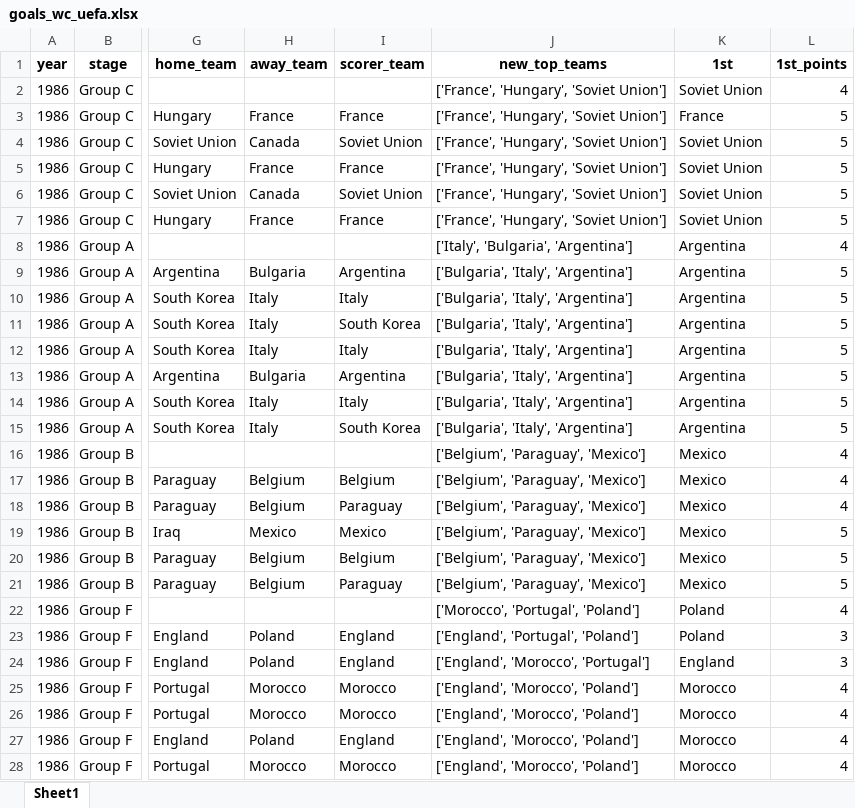
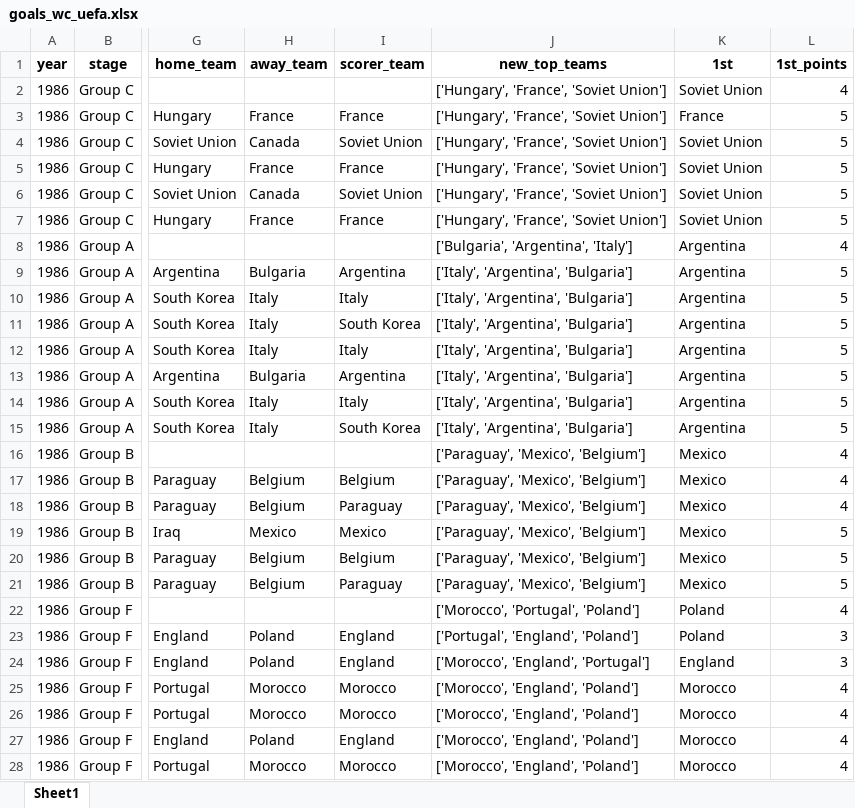
Before and after one commit to AEGDDI/tiebreak_wc, an Excel workbook: data/out/wiki/men/uefa/wc/goals_wc_uefa.xlsx, sheet Sheet1, drawn as a sheet; only a part is shown, gaps mark what is left out; values as stored, in another font and other column widths than the file's, no borders; the diff covers the shown part only; the diff names each change by its address in the sheet, - before the commit and + after, or states it on an @@ line.

```diff
--- a/data/out/wiki/men/uefa/wc/goals_wc_uefa.xlsx (sheet Sheet1)
+++ b/data/out/wiki/men/uefa/wc/goals_wc_uefa.xlsx (sheet Sheet1)
-J2:J7 (new_top_teams): ['France', 'Hungary', 'Soviet Union']
+J2:J7 (new_top_teams): ['Hungary', 'France', 'Soviet Union']
-J8 (new_top_teams): ['Italy', 'Bulgaria', 'Argentina']
+J8 (new_top_teams): ['Bulgaria', 'Argentina', 'Italy']
-J9:J15 (new_top_teams): ['Bulgaria', 'Italy', 'Argentina']
+J9:J15 (new_top_teams): ['Italy', 'Argentina', 'Bulgaria']
-J16:J21 (new_top_teams): ['Belgium', 'Paraguay', 'Mexico']
+J16:J21 (new_top_teams): ['Paraguay', 'Mexico', 'Belgium']
-J23 (new_top_teams): ['England', 'Portugal', 'Poland']
+J23 (new_top_teams): ['Portugal', 'England', 'Poland']
-J24 (new_top_teams): ['England', 'Morocco', 'Portugal']
+J24 (new_top_teams): ['Morocco', 'England', 'Portugal']
-J25:J28 (new_top_teams): ['England', 'Morocco', 'Poland']
+J25:J28 (new_top_teams): ['Morocco', 'England', 'Poland']
```
Also changed, not shown: 220 edited cells elsewhere in this sheet, data/out/wiki/men/uefa/wc/before_last_wc_uefa.xlsx, data/out/wiki/men/uefa/wc/mbm_wc_uefa.xlsx, 3 other files.
